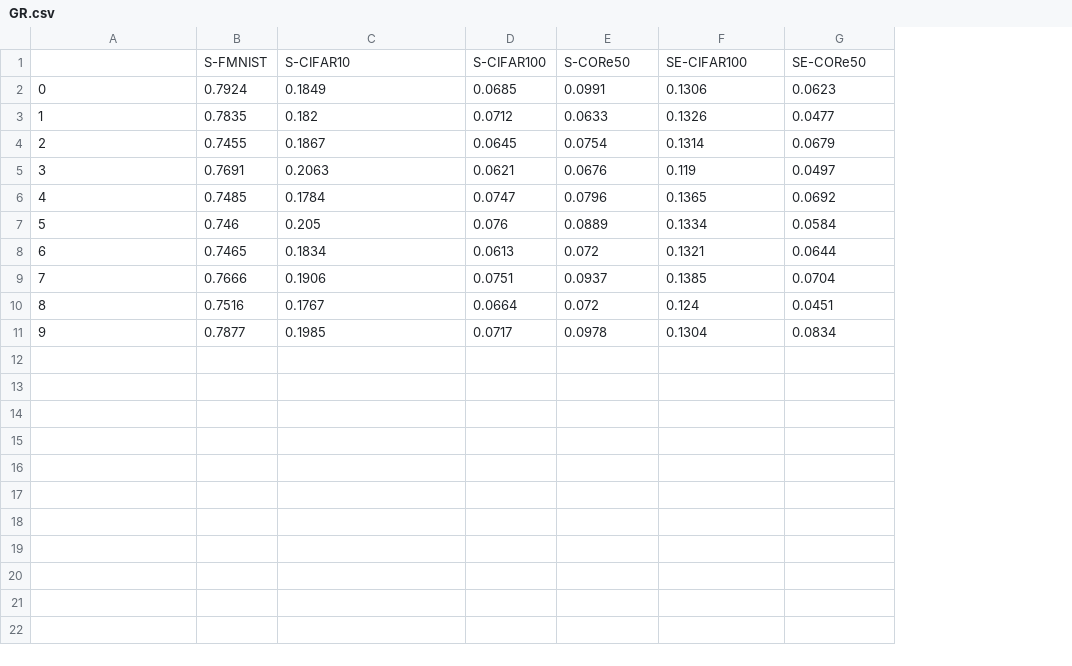
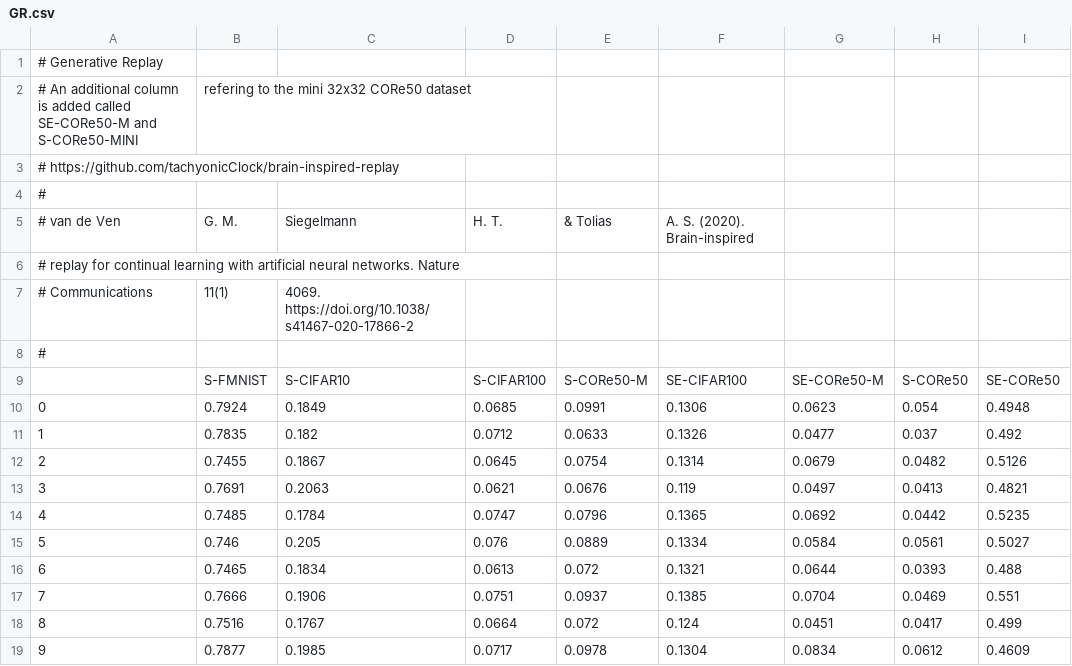
Before and after one commit to tachyonicClock/SurpriseNet-CIKM-23, a CSV file: results/GR.csv, drawn as a sheet; addresses are those after the commit; the diff names each change by its address in the sheet, - before the commit and + after, or states it on an @@ line.

Commit message:
Update table generation

```diff
--- a/results/GR.csv
+++ b/results/GR.csv
+column H, rows 9-19: S-CORe50 | 0.054 | 0.037 | 0.0482 | 0.0413 | 0.0442 | 0.0561 | 0.0393 | 0.0469 | 0.0417 | 0.0612
+column I, rows 9-19: SE-CORe50 | 0.4948 | 0.492 | 0.5126 | 0.4821 | 0.5235 | 0.5027 | 0.488 | 0.551 | 0.499 | 0.4609
+row 1: # Generative Replay
+row 2: # An additional column is added called SE-CORe50-M and S-CORe50-MINI | refering to the mini 32x32 CORe50 dataset
+row 3: # https://github.com/tachyonicClock/brain-inspired-replay
+row 4: #
+row 5: # van de Ven | G. M. | Siegelmann | H. T. | & Tolias | A. S. (2020). Brain-inspired
+row 6: # replay for continual learning with artificial neural networks. Nature
+row 7: # Communications | 11(1) | 4069. https://doi.org/10.1038/s41467-020-17866-2
+row 8: #
-E9: S-CORe50
+E9: S-CORe50-M
-G9: SE-CORe50
+G9: SE-CORe50-M
```
Also changed, not shown: results/BIR.csv, results/SnB.csv, 4 other files.
